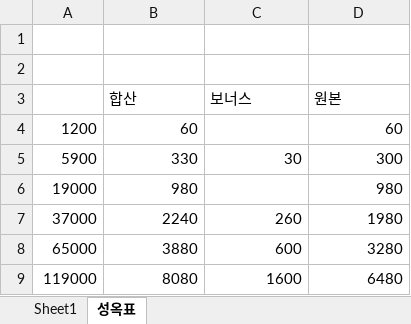
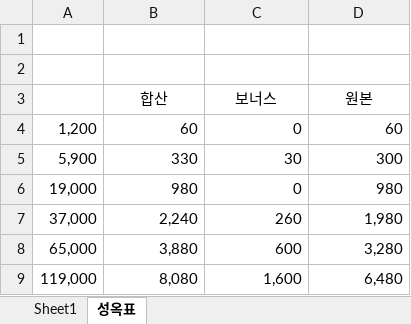
Before and after one commit to xudhidvxidgxn/subjects, an Excel workbook: Others/초회 1.2.xlsm, sheet 성옥표, drawn as a sheet; values as stored, in another font and other column widths than the file's, no borders; removed rows and columns are numbered as before the commit, all else as after; the diff names each change by its address in the sheet, - before the commit and + after, or states it on an @@ line.

```diff
--- a/Others/초회 1.2.xlsm (sheet 성옥표)
+++ b/Others/초회 1.2.xlsm (sheet 성옥표)
-B3:D3 alignment: left
+B3:D3 alignment: center
-A4: 1200
+A4: 1,200
-C4 (보너스): (empty)
+C4 (보너스): 0
-A5: 5900
+A5: 5,900
-A6: 19000
+A6: 19,000
-C6 (보너스): (empty)
+C6 (보너스): 0
-row 7: 37000 | 2240 | 260 | 1980
-row 8: 65000 | 3880 | 600 | 3280
-row 9: 119000 | 8080 | 1600 | 6480
+row 7: 37,000 | 2,240 | 260 | 1,980
+row 8: 65,000 | 3,880 | 600 | 3,280
+row 9: 119,000 | 8,080 | 1,600 | 6,480
```
Also changed, not shown: sheet Sheet1, 1 other file.
